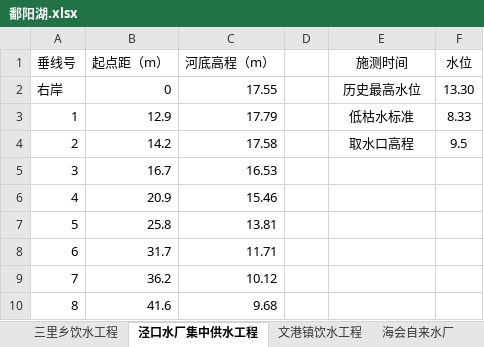
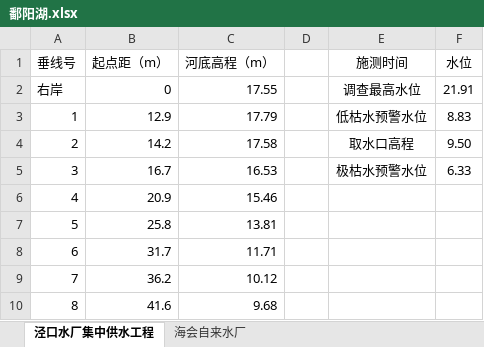
Before and after one commit to mucpsing/water_level_profile, an Excel workbook: data/01 大断面/鄱阳湖.xlsx, sheet 泾口水厂集中供水工程, drawn as a sheet; only a part is shown; values as stored, in another font and other column widths than the file's, no borders; charts and pictures not drawn; the diff names each change by its address in the sheet, - before the commit and + after, or states it on an @@ line.

```diff
--- a/data/01 大断面/鄱阳湖.xlsx (sheet 泾口水厂集中供水工程)
+++ b/data/01 大断面/鄱阳湖.xlsx (sheet 泾口水厂集中供水工程)
-sheet tab: 三里乡饮水工程
-sheet tab: 文港镇饮水工程
-E2 (施测时间): 历史最高水位
+E2 (施测时间): 调查最高水位
-F2 (水位): 13.30
+F2 (水位): 21.91
-E3 (施测时间): 低枯水标准
+E3 (施测时间): 低枯水预警水位
-F3 (水位): 8.33
+F3 (水位): 8.83
-F4 (水位): 9.5
+F4 (水位): 9.50
-E5 (施测时间): (empty)
+E5 (施测时间): 极枯水预警水位
-F5 (水位): (empty)
+F5 (水位): 6.33
```
Also changed, not shown: sheet 海会自来水厂, charts or pictures, data/01 大断面/中游和修河.xlsx, data/01 大断面/抚河.xlsx, 12 other files.
